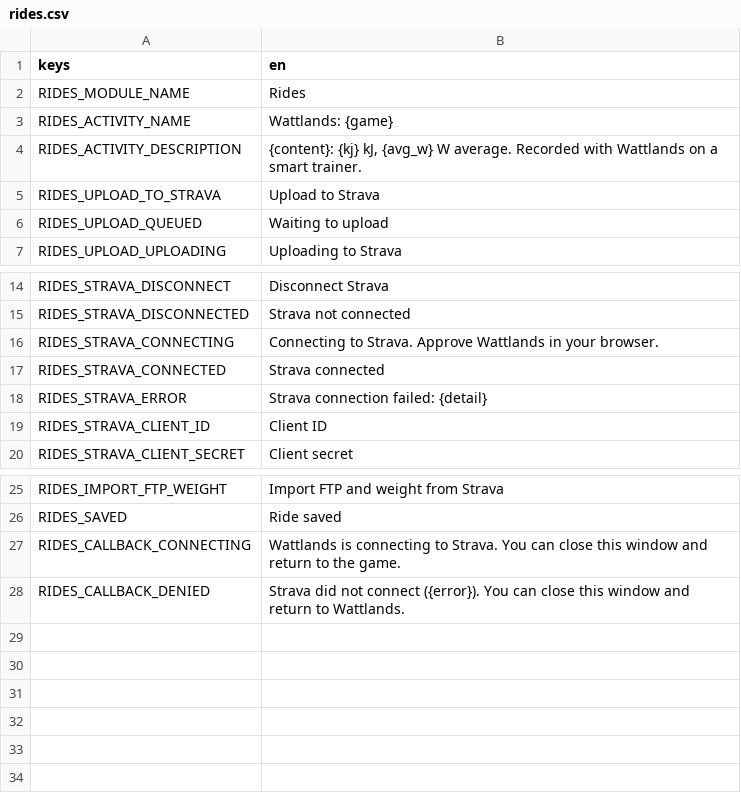
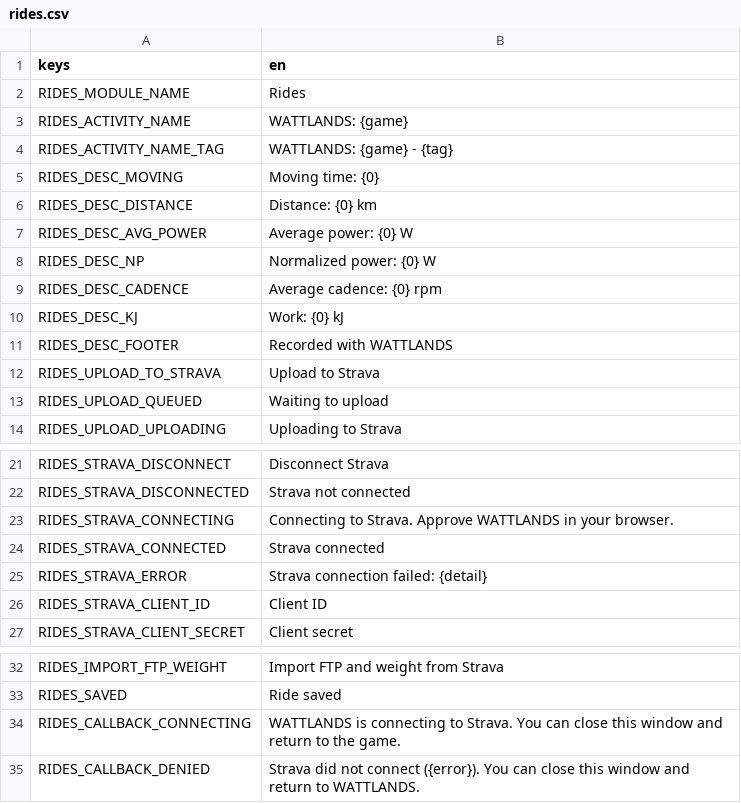
Before and after one commit to shoedler/wattlands, a CSV file: content/strings/rides.csv, drawn as a sheet; only a part is shown, gaps mark what is left out.

```diff
--- a/content/strings/rides.csv
+++ b/content/strings/rides.csv
@@ -2,4 +2,11 @@ keys,en
 RIDES_MODULE_NAME,Rides
-RIDES_ACTIVITY_NAME,Wattlands: {game}
-RIDES_ACTIVITY_DESCRIPTION,"{content}: {kj} kJ, {avg_w} W average. Recorded with Wattlands on a smart trainer."
+RIDES_ACTIVITY_NAME,WATTLANDS: {game}
+RIDES_ACTIVITY_NAME_TAG,WATTLANDS: {game} - {tag}
+RIDES_DESC_MOVING,Moving time: {0}
+RIDES_DESC_DISTANCE,Distance: {0} km
+RIDES_DESC_AVG_POWER,Average power: {0} W
+RIDES_DESC_NP,Normalized power: {0} W
+RIDES_DESC_CADENCE,Average cadence: {0} rpm
+RIDES_DESC_KJ,Work: {0} kJ
+RIDES_DESC_FOOTER,Recorded with WATTLANDS
 RIDES_UPLOAD_TO_STRAVA,Upload to Strava
@@ -15,3 +22,3 @@ RIDES_STRAVA_DISCONNECT,Disconnect Strava
 RIDES_STRAVA_DISCONNECTED,Strava not connected
-RIDES_STRAVA_CONNECTING,Connecting to Strava. Approve Wattlands in your browser.
+RIDES_STRAVA_CONNECTING,Connecting to Strava. Approve WATTLANDS in your browser.
 RIDES_STRAVA_CONNECTED,Strava connected
@@ -26,3 +33,3 @@ RIDES_IMPORT_FTP_WEIGHT,Import FTP and weight from Strava
 RIDES_SAVED,Ride saved
-RIDES_CALLBACK_CONNECTING,Wattlands is connecting to Strava. You can close this window and return to the game.
-RIDES_CALLBACK_DENIED,Strava did not connect ({error}). You can close this window and return to Wattlands.
+RIDES_CALLBACK_CONNECTING,WATTLANDS is connecting to Strava. You can close this window and return to the game.
+RIDES_CALLBACK_DENIED,Strava did not connect ({error}). You can close this window and return to WATTLANDS.
```
Also changed, not shown: content/siege/strings.csv, content/workout/strings.csv, 14 other files.
